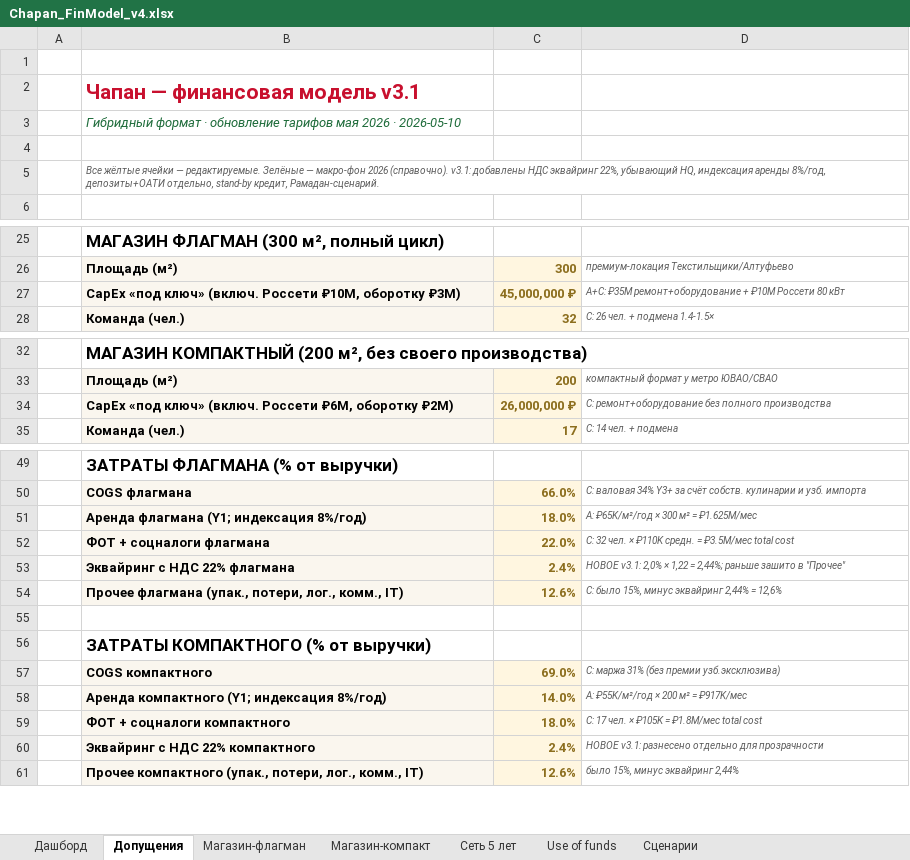
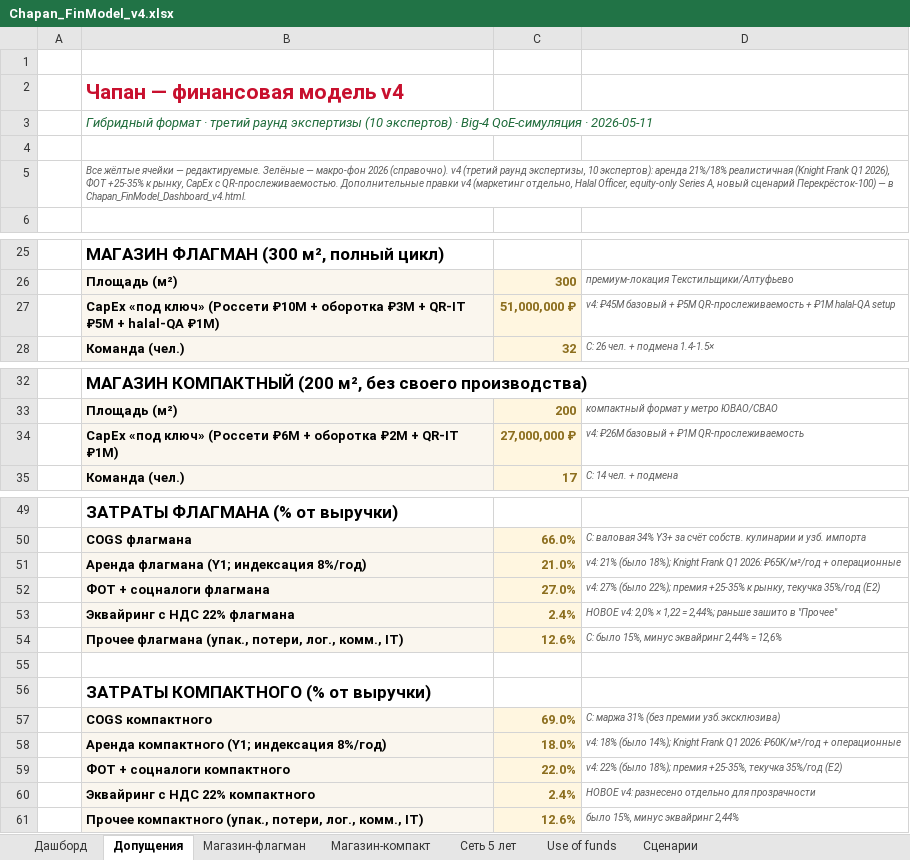
Before and after one commit to aslankaa1-droid/chapan-aslankaa, an Excel workbook: assets/finmodel/Chapan_FinModel_v4.xlsx, sheet Допущения, drawn as a sheet; only a part is shown, gaps mark what is left out; values as stored, in another font and other column widths than the file's, no borders; removed rows and columns are numbered as before the commit, all else as after; the diff covers the shown part only; the diff names each change by its address in the sheet, - before the commit and + after, or states it on an @@ line.

Commit message:
v4 artifacts: Pitch Deck + OnePager + FinModel xlsx + Dashboard polish
assets/pitch/Chapan_Pitch_Deck_v4.html + .pdf:
- 16 slides updated with v4 canonical numbers
- Audience: 3.5-5.6M practicing (core) vs 10-14M relevant
- Window segmented: 30-36mo specialist, 48mo premium-Uzb
- Standard: "premium dual-certification" (not "market standard 2026")
- Team: Halal Compliance Officer added as new position
- Unit economics: rent 21%/18%, payback 36-42mo, CapEx ₽51M/₽27M
- Financials: EBITDA Y5 ₽230M (4.2%), IRR 11-13% honest
- Series A: equity-only ₽400M (was mix 70/30)
- Roadmap: Y1=2027 (Rosseti reality), opening flagship 9-15mo
- New Y5 scenarios: Ramadan-uplift, Perekrestok-100 (vs base)
- "3 audit rounds (10 experts)" + Big-4 QoE simulation

assets/onepager/Chapan_OnePager_v4.html + .pdf:
- A4 portrait one-pager with v4 numbers
- Same updates as pitch deck, compressed to 1 page

assets/finmodel/Chapan_FinModel_v4.xlsx:
- Rebuilt via build_finmodel_v4.py
- Title cells updated to v4
- Rent: flagship 21% / compact 18% (was 18%/14%)
- Payroll: +25-35% market premium (was +10-15%)
- CapEx: flagship ₽51M / compact ₽27M (+ QR traceability)

assets/finmodel/Chapan_FinModel_Dashboard_v4.html:
- Footer links polished: now points to actual v4 artifacts in site

FAQ v2 RU with 12 devil's advocate scenarios — in 05_переписка_и_снапшоты/
(not on site; available via investor channel under NDA per partners.html text)

Spec: SPEC_v4.md (canonical)
Source: Экспертиза_Универсальный_промт_2026-05-11.md

```diff
--- a/assets/finmodel/Chapan_FinModel_v4.xlsx (sheet Допущения)
+++ b/assets/finmodel/Chapan_FinModel_v4.xlsx (sheet Допущения)
-B2: Чапан — финансовая модель v3.1
+B2: Чапан — финансовая модель v4
-B3: …формат · обновление тарифов мая 2026 · 2026-05-10
+B3: …формат · третий раунд экспертизы (10 экспертов) · Big-4 QoE-симуляция · 2026-05-11
-B5: …2026 (справочно). v3.1: добавлены НДС эквайринг 22%, убывающий HQ, индексация аренды 8%/год, депозиты+ОАТИ отдельно, stand-by кредит, Рамадан-сценарий.
+B5: …2026 (справочно). v4 (третий раунд экспертизы, 10 экспертов): аренда 21%/18% реалистичная (Knight Frank Q1 2026), ФОТ +25-35% к рынку, CapEx с QR-прослеживаемостью. Дополнительные правки v4 (маркетинг отдельно, Halal Officer, equity-only Series A, новый сценарий Перекрёсток-100) — в Chapan_FinModel_Dashboard_v4.html.
-row 27:  | CapEx «под ключ» (включ. Россети ₽10M, оборотку ₽3M) | 45,000,000 ₽ | A+C: ₽35M ремонт+оборудование + ₽10M Россети 80 кВт
+row 27:  | CapEx «под ключ» (Россети ₽10M + оборотка ₽3M + QR-IT ₽5M + halal-QA ₽1M) | 51,000,000 ₽ | v4: ₽45M базовый + ₽5M QR-прослеживаемость + ₽1M halal-QA setup
-row 34:  | CapEx «под ключ» (включ. Россети ₽6M, оборотку ₽2M) | 26,000,000 ₽ | C: ремонт+оборудование без полного производства
+row 34:  | CapEx «под ключ» (Россети ₽6M + оборотка ₽2M + QR-IT ₽1M) | 27,000,000 ₽ | v4: ₽26M базовый + ₽1M QR-прослеживаемость
-row 51:  | Аренда флагмана (Y1; индексация 8%/год) | 18.0% | A: ₽65K/м²/год × 300 м² = ₽1.625M/мес
-row 52:  | ФОТ + соцналоги флагмана | 22.0% | C: 32 чел. × ₽110K средн. = ₽3.5M/мес total cost
+row 51:  | Аренда флагмана (Y1; индексация 8%/год) | 21.0% | v4: 21% (было 18%); Knight Frank Q1 2026: ₽65K/м²/год + операционные
+row 52:  | ФОТ + соцналоги флагмана | 27.0% | v4: 27% (было 22%); премия +25-35% к рынку, текучка 35%/год (E2)
-D53: НОВОЕ v3.1: 2,0% ×…
+D53: НОВОЕ v4: 2,0% ×…
-row 58:  | Аренда компактного (Y1; индексация 8%/год) | 14.0% | A: ₽55K/м²/год × 200 м² = ₽917K/мес
-row 59:  | ФОТ + соцналоги компактного | 18.0% | C: 17 чел. × ₽105K = ₽1.8M/мес total cost
+row 58:  | Аренда компактного (Y1; индексация 8%/год) | 18.0% | v4: 18% (было 14%); Knight Frank Q1 2026: ₽60K/м²/год + операционные
+row 59:  | ФОТ + соцналоги компактного | 22.0% | v4: 22% (было 18%); премия +25-35%, текучка 35%/год (E2)
-D60: НОВОЕ v3.1: разнесено отдельно…
+D60: НОВОЕ v4: разнесено отдельно…
```
Also changed, not shown: 1 edited cell elsewhere in this sheet, sheet Use of funds, sheet Дашборд, sheet Сценарии, 9 other files.
